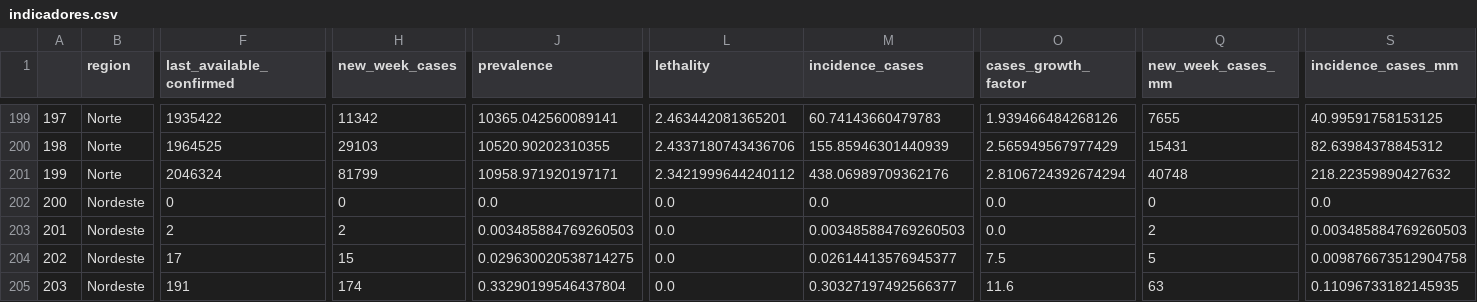
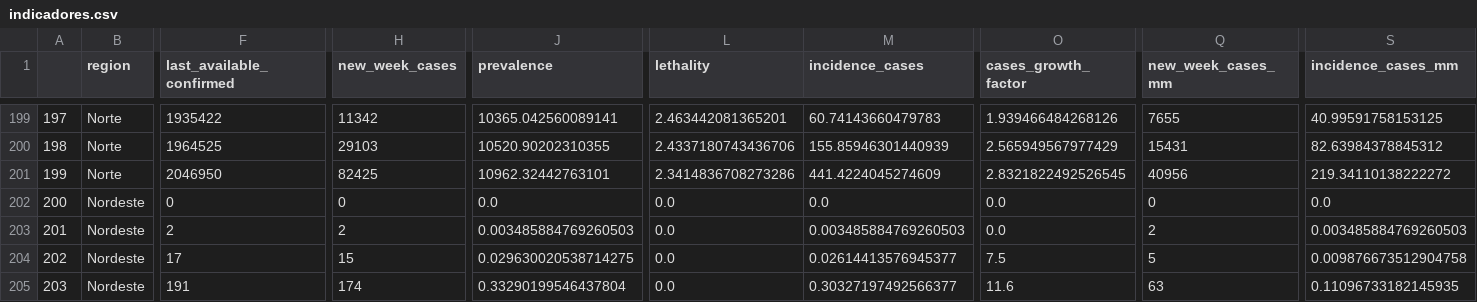
Before and after one commit to CDA-EPCWeb/Indicadores-Epidemiologicos, a CSV file: resultados/indicadores.csv, drawn as a sheet; only a part is shown, gaps mark what is left out; the diff covers the shown part only; the diff names each change by its address in the sheet, - before the commit and + after, or states it on an @@ line.

```diff
--- a/resultados/indicadores.csv
+++ b/resultados/indicadores.csv
-F201 (last_available_confirmed): 2046324
+F201 (last_available_confirmed): 2046950
-H201 (new_week_cases): 81799
+H201 (new_week_cases): 82425
-J201 (prevalence): 10958.971920197171
+J201 (prevalence): 10962.32442763101
-L201 (lethality): 2.3421999644240112
+L201 (lethality): 2.3414836708273286
-M201 (incidence_cases): 438.06989709362176
+M201 (incidence_cases): 441.4224045274609
-O201 (cases_growth_factor): 2.8106724392674294
+O201 (cases_growth_factor): 2.8321822492526545
-Q201 (new_week_cases_mm): 40748
+Q201 (new_week_cases_mm): 40956
-S201 (incidence_cases_mm): 218.22359890427632
+S201 (incidence_cases_mm): 219.34110138222272
```
Also changed, not shown: 45 edited cells elsewhere in this file.
